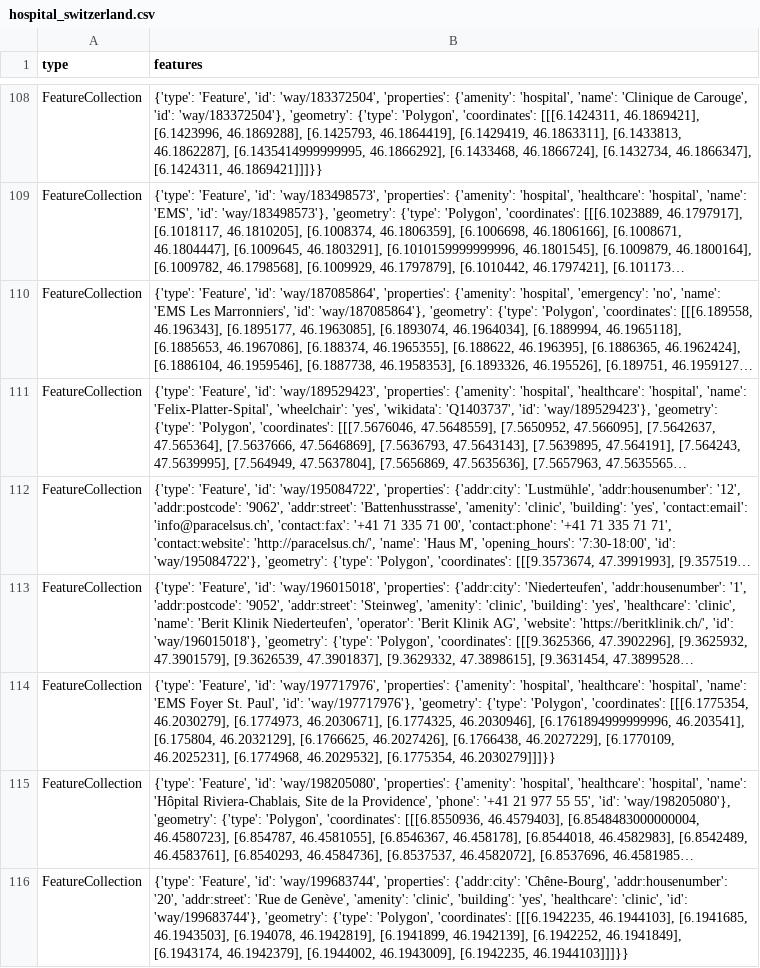
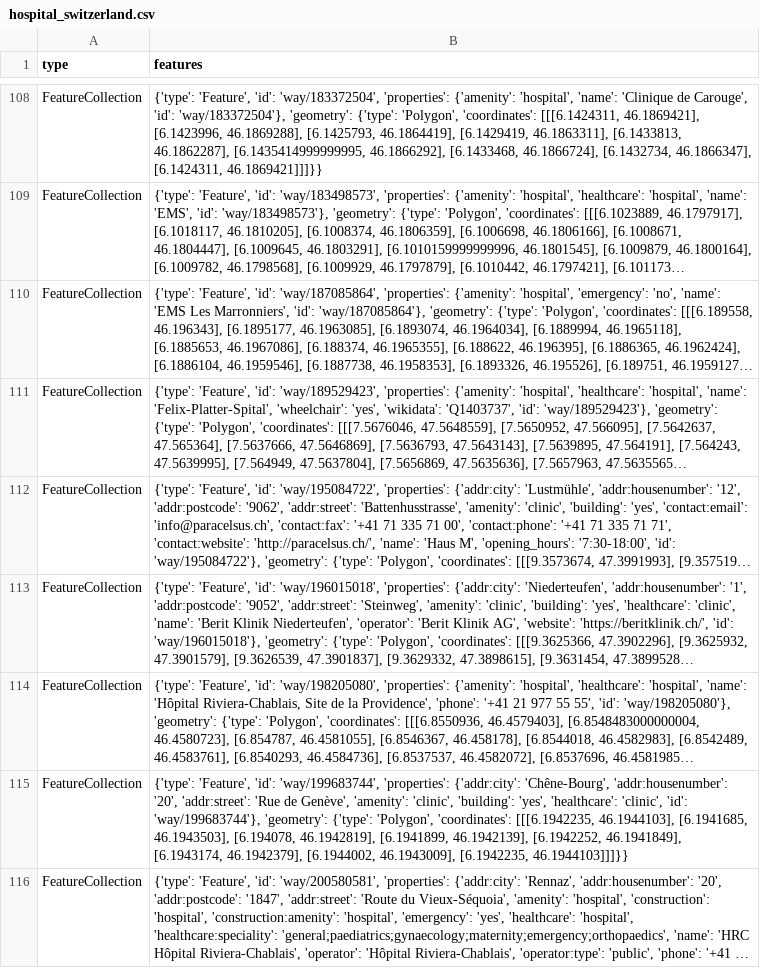
Before and after one commit to chnuessli/elz-data, a CSV file: data/csv/facilities/hospital/hospital_switzerland.csv, drawn as a sheet; only a part is shown, gaps mark what is left out; the shorter side is filled out with more unchanged rows; long unchanged cells end in …; the diff names each change by its address in the sheet, - before the commit and + after, or states it on an @@ line.

```diff
--- a/data/csv/facilities/hospital/hospital_switzerland.csv
+++ b/data/csv/facilities/hospital/hospital_switzerland.csv
-row 114: FeatureCollection | {'type': 'Feature', 'id': 'way/197717976', 'properties': {'amenity': 'hospital', 'healthcare': 'hospital', 'name': 'EMS Foyer St. Paul', 'id': 'way/197717976'}, 'geometry': {'type': 'Polygon', 'coordinates': [[[6.1775354, 46.2030279], [6.1774973, 46.2030671], [6.1774325, 46.2030946], [6.1761894999999996, 46.203541], [6.175804, 46.2032129], [6.1766625, 46.2027426], [6.1766438, 46.2027229], [6.1770109, 46.2025231], [6.1774968, 46.2029532], [6.1775354, 46.2030279]]]}}
```
Also changed, not shown: data/csv/access/gates/gates_dispo_srz.csv, data/csv/access/gates/gates_kt_zh.csv, 7 other files.
